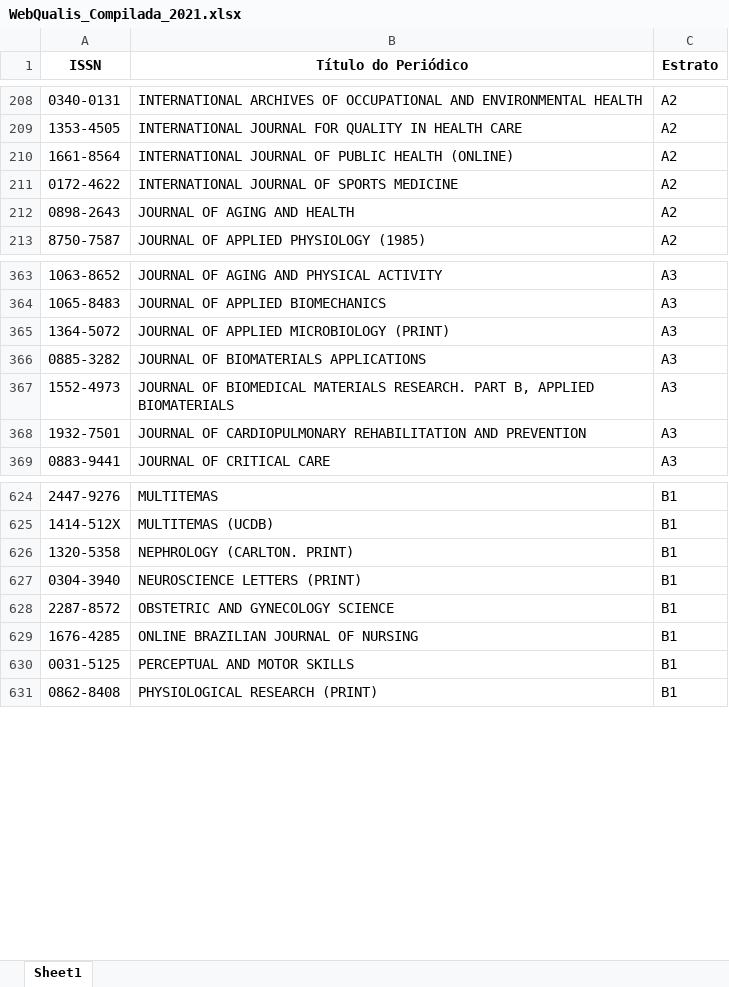
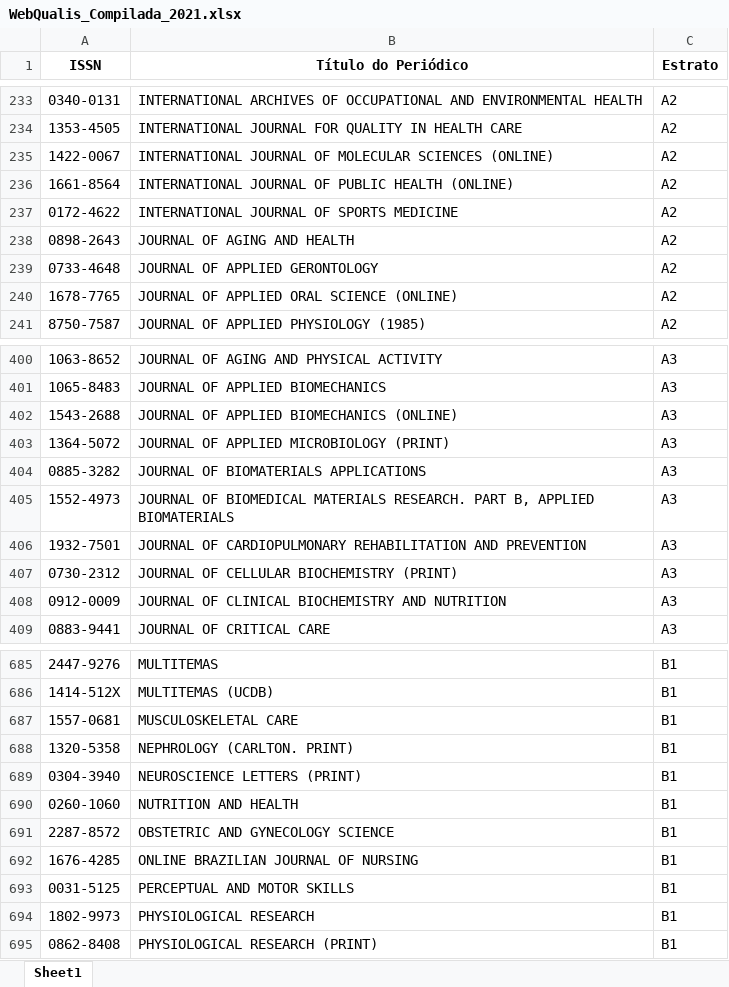
Before and after one commit to FerreiraAS/Ciencia-com-R-Consultoria, an Excel workbook: docs/Metrics/Qualis/WebQualis_Compilada_2021.xlsx, sheet Sheet1, drawn as a sheet; only a part is shown, gaps mark what is left out; values as stored, in another font and other column widths than the file's, no borders; the diff covers the shown part only; the diff names each change by its address in the sheet, - before the commit and + after, or states it on an @@ line.

```diff
--- a/docs/Metrics/Qualis/WebQualis_Compilada_2021.xlsx (sheet Sheet1)
+++ b/docs/Metrics/Qualis/WebQualis_Compilada_2021.xlsx (sheet Sheet1)
+row 235: 1422-0067 | INTERNATIONAL JOURNAL OF MOLECULAR SCIENCES (ONLINE) | A2
+row 239: 0733-4648 | JOURNAL OF APPLIED GERONTOLOGY | A2
+row 240: 1678-7765 | JOURNAL OF APPLIED ORAL SCIENCE (ONLINE) | A2
+row 402: 1543-2688 | JOURNAL OF APPLIED BIOMECHANICS (ONLINE) | A3
+row 407: 0730-2312 | JOURNAL OF CELLULAR BIOCHEMISTRY (PRINT) | A3
+row 408: 0912-0009 | JOURNAL OF CLINICAL BIOCHEMISTRY AND NUTRITION | A3
+row 687: 1557-0681 | MUSCULOSKELETAL CARE | B1
+row 690: 0260-1060 | NUTRITION AND HEALTH | B1
+row 694: 1802-9973 | PHYSIOLOGICAL RESEARCH | B1
```
Also changed, not shown: 92 added rows elsewhere in this sheet, Metrics/Qualis/WebQualis_Compilada_2021.xlsx, 3 other files.
